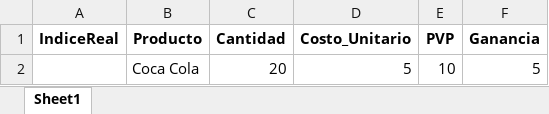
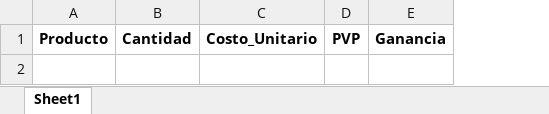
Before and after one commit to Maiqel2806/MV_2, an Excel workbook: data/inventario.xlsx, sheet Sheet1, drawn as a sheet; values as stored, in another font and other column widths than the file's, no borders; the diff names each change by its address in the sheet, - before the commit and + after, or states it on an @@ line.

```diff
--- a/data/inventario.xlsx (sheet Sheet1)
+++ b/data/inventario.xlsx (sheet Sheet1)
-column A, row 1: IndiceReal
-row 2:  | Coca Cola | 20 | 5 | 10 | 5
```
Also changed, not shown: data/clientes.xlsx, data/consumos.xlsx, 7 other files.
